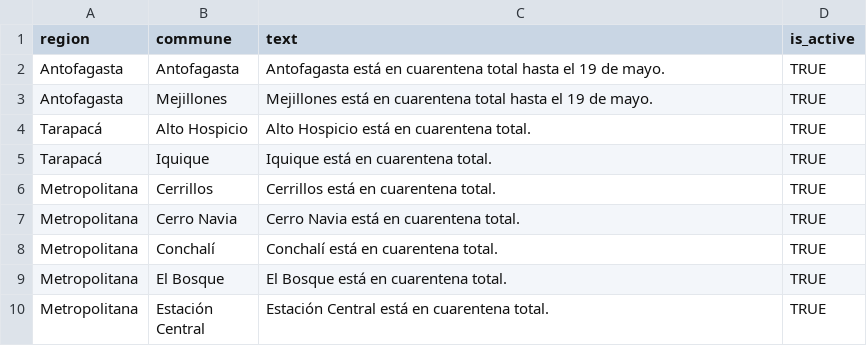
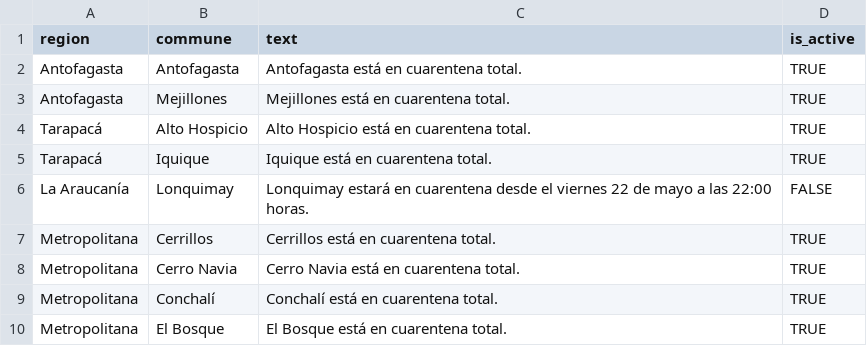
Before and after one commit to javierlopeza/datos-coronavirus-chile, a CSV file: minciencia_data/Quarantines.csv, drawn as a sheet; only a part is shown; the shorter side is filled out with more unchanged rows.

Commit message:
feat: update quarantines

```diff
--- a/minciencia_data/Quarantines.csv
+++ b/minciencia_data/Quarantines.csv
@@ -1,6 +1,7 @@
 region,commune,text,is_active
-Antofagasta,Antofagasta,Antofagasta está en cuarentena total hasta el 19 de mayo.,TRUE
-Antofagasta,Mejillones,Mejillones está en cuarentena total hasta el 19 de mayo.,TRUE
+Antofagasta,Antofagasta,Antofagasta está en cuarentena total.,TRUE
+Antofagasta,Mejillones,Mejillones está en cuarentena total.,TRUE
 Tarapacá,Alto Hospicio,Alto Hospicio está en cuarentena total.,TRUE
 Tarapacá,Iquique,Iquique está en cuarentena total.,TRUE
+La Araucanía,Lonquimay,Lonquimay estará en cuarentena desde el viernes 22 de mayo a las 22:00 horas.,FALSE
 Metropolitana,Cerrillos,Cerrillos está en cuarentena total.,TRUE
```
Also changed, not shown: 2 other files.
